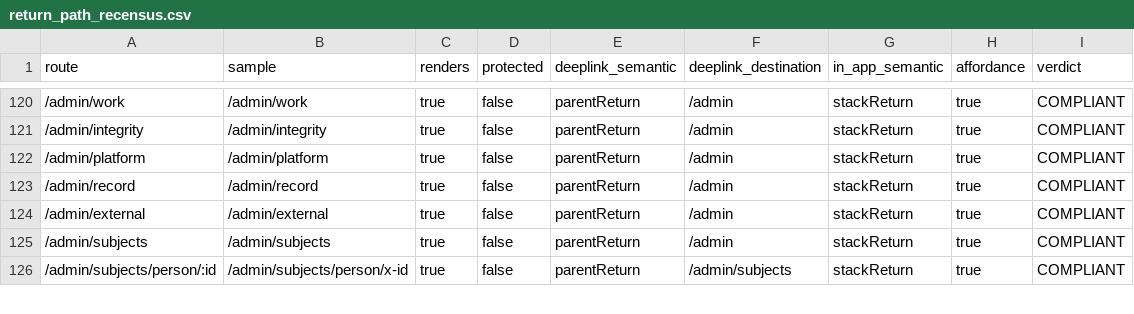
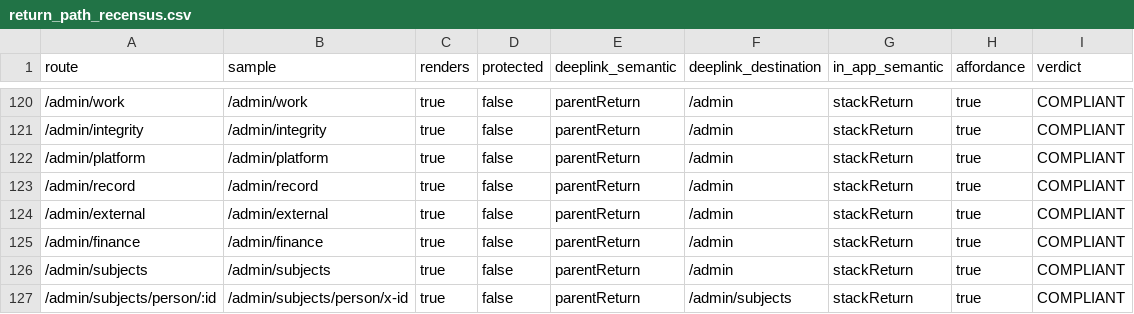
Before and after one commit to bajwa4u2/aura-frontend, a CSV file: docs/navigation/return_path_recensus.csv, drawn as a sheet; only a part is shown, gaps mark what is left out.

```diff
--- a/docs/navigation/return_path_recensus.csv
+++ b/docs/navigation/return_path_recensus.csv
@@ -124,2 +124,3 @@ route,sample,renders,protected,deeplink_semantic,deeplink_destination,in_app_sem
 /admin/external,/admin/external,true,false,parentReturn,/admin,stackReturn,true,COMPLIANT
+/admin/finance,/admin/finance,true,false,parentReturn,/admin,stackReturn,true,COMPLIANT
 /admin/subjects,/admin/subjects,true,false,parentReturn,/admin,stackReturn,true,COMPLIANT
```
Also changed, not shown: 10 other files.
